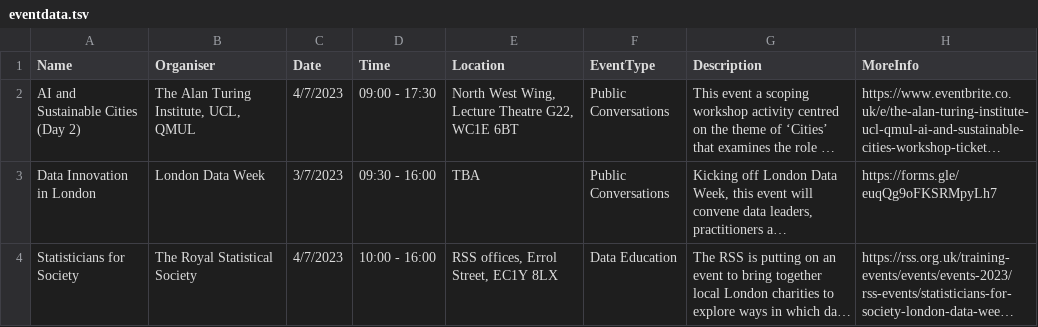
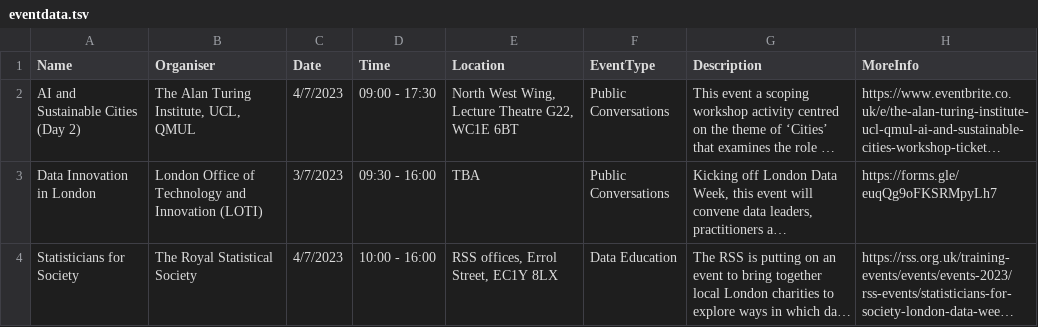
Before and after one commit to londondataweek/ldw23, a TSV file: public/ADDEVENTDATA/eventdata.tsv, drawn as a sheet; only a part is shown; long unchanged cells end in …; the diff covers the shown part only; the diff names each change by its address in the sheet, - before the commit and + after, or states it on an @@ line.

```diff
--- a/public/ADDEVENTDATA/eventdata.tsv
+++ b/public/ADDEVENTDATA/eventdata.tsv
-B3 (Organiser): London Data Week
+B3 (Organiser): London Office of Technology and Innovation (LOTI)
```
Also changed, not shown: 2 added rows elsewhere in this file.
